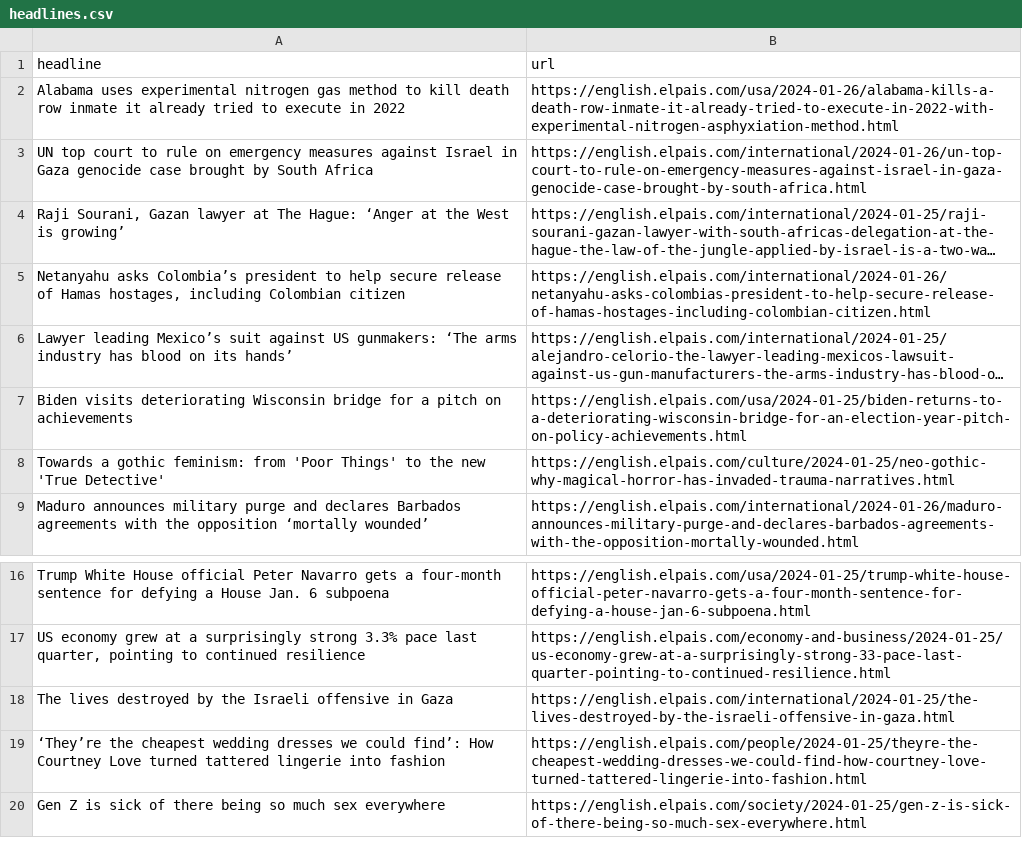
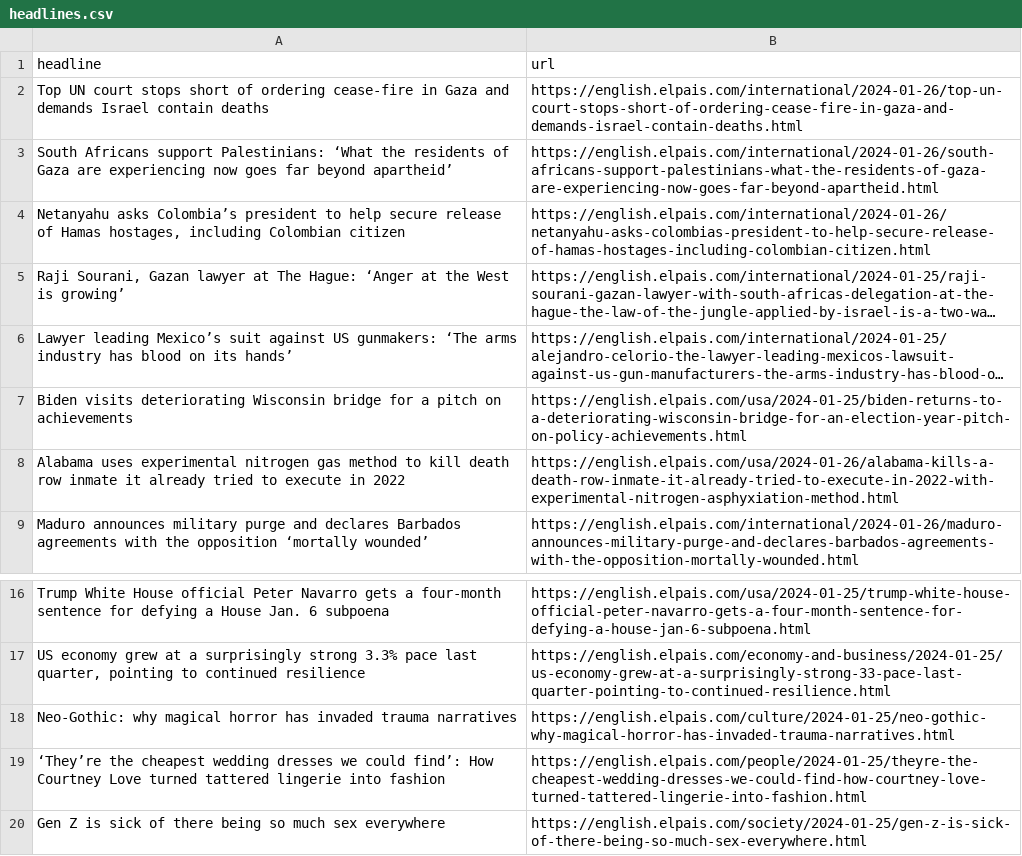
Before and after one commit to dlaiu/headlines-scraper, a CSV file: headlines.csv, drawn as a sheet; only a part is shown, gaps mark what is left out; long unchanged cells end in …; removed rows and columns are numbered as before the commit, all else as after; the diff names each change by its address in the sheet, - before the commit and + after, or states it on an @@ line.

```diff
--- a/headlines.csv
+++ b/headlines.csv
-A2 (headline): UN top court to rule on emergency measures against Israel in Gaza genocide case brought by South Africa
+A2 (headline): Top UN court stops short of ordering cease-fire in Gaza and demands Israel contain deaths
-B2 (url): https://english.elpais.com/international/2024-01-26/un-top-court-to-rule-on-emergency-measures-against-israel-in-gaza-genocide-case-brought-by-south-africa.html
+B2 (url): https://english.elpais.com/international/2024-01-26/top-un-court-stops-short-of-ordering-cease-fire-in-gaza-and-demands-israel-contain-deaths.html
+row 3: South Africans support Palestinians: ‘What the residents of Gaza are experiencing now goes far beyond apartheid’ | https://english.elpais.com/international/2024-01-26/south-africans-support-palestinians-what-the-residents-of-gaza-are-experiencing-now-goes-far-beyond-apartheid.html
@@ row 5 moved to row 4: Netanyahu asks Colombia’s president to h… @@
-row 8: Towards a gothic feminism: from 'Poor Things' to the new 'True Detective' | https://english.elpais.com/culture/2024-01-25/neo-gothic-why-magical-horror-has-invaded-trauma-narratives.html
@@ row 2 moved to row 8: Alabama uses experimental nitrogen gas m… @@
-row 18: The lives destroyed by the Israeli offensive in Gaza | https://english.elpais.com/international/2024-01-25/the-lives-destroyed-by-the-israeli-offensive-in-gaza.html
+row 18: Neo-Gothic: why magical horror has invaded trauma narratives | https://english.elpais.com/culture/2024-01-25/neo-gothic-why-magical-horror-has-invaded-trauma-narratives.html
```
